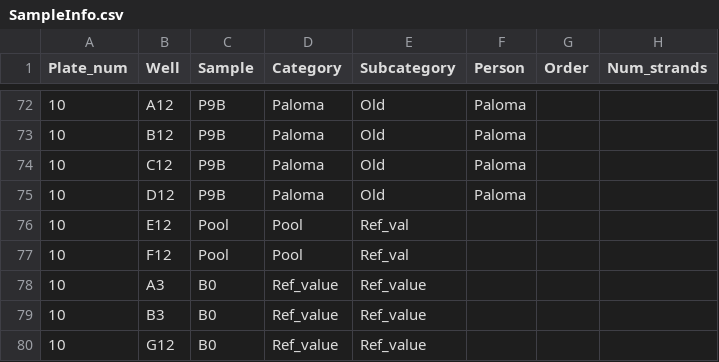
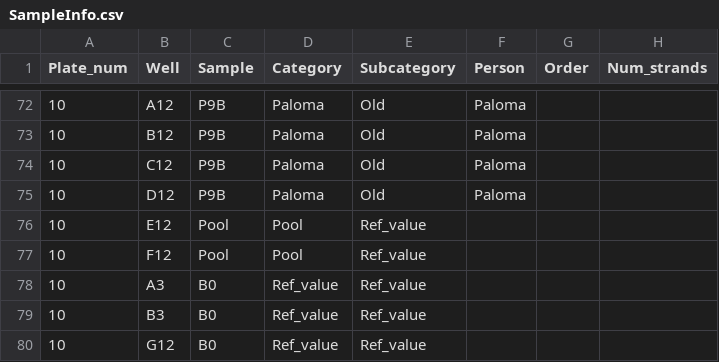
Before and after one commit to PalomaContreras25/HairCort-Evaluation-Nist2020, a CSV file: data/Test10/SampleInfo.csv, drawn as a sheet; only a part is shown, gaps mark what is left out; the diff names each change by its address in the sheet, - before the commit and + after, or states it on an @@ line.

```diff
--- a/data/Test10/SampleInfo.csv
+++ b/data/Test10/SampleInfo.csv
-E76:E77 (Subcategory): Ref_val
+E76:E77 (Subcategory): Ref_value
```
Also changed, not shown: data/Test7/SampleInfo.csv, data/Test8/SampleInfo.csv, 26 other files.
